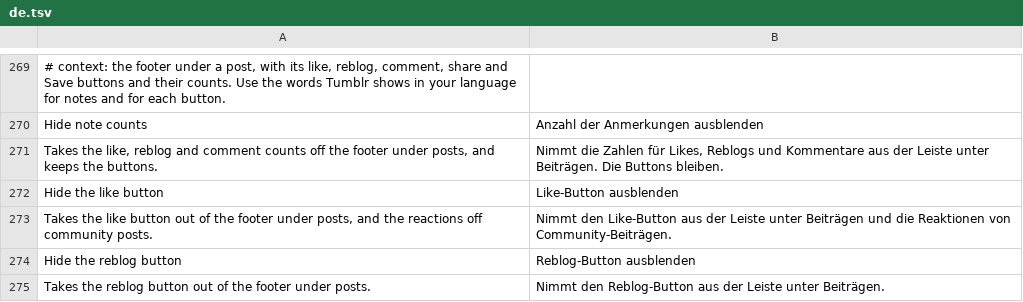
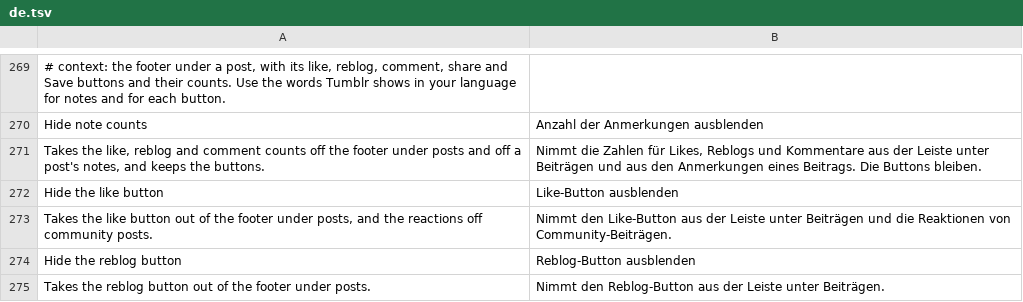
Before and after one commit to SysAdminDoc/HushTumblr, a TSV file: extensions/shared/library/src/main/l10n/de.tsv, drawn as a sheet; only a part is shown, gaps mark what is left out; the diff names each change by its address in the sheet, - before the commit and + after, or states it on an @@ line.

Commit message:
feat(posts): hide the counts on a post's notes tabs with Hide note counts
The Comments, Reblogs and Likes tabs on a post's notes kept their
numbers with the switch on. They come from the tab adapter's one
(I)CharSequence method (pke.q0 in 46.5.0.109), which formats the tab's
count with NumberFormat and answers "" for a count it doesn't have yet.
PostNotesFragment hands that answer to each tab when it sets the tabs up
and each time the counts change.

The hook asks PostFooter.hideNotesTabCounts() first thing and answers ""
on true, the state Tumblr already draws for an unknown count. The
adapter is found as the one class whose (I)Fragment method makes all
three kept notes fragments. DexDiff checks the guard and the blank
return under the noteCounts mutation, with a bad fixture that answers a
number instead. The settings summary and the patch description now name
the notes, with the five translations rewritten to match.

```diff
--- a/extensions/shared/library/src/main/l10n/de.tsv
+++ b/extensions/shared/library/src/main/l10n/de.tsv
-A271: …footer under posts, and keeps…
+A271: …footer under posts and off a post's notes, and keeps…
-B271: …Leiste unter Beiträgen. Die Buttons…
+B271: …Leiste unter Beiträgen und aus den Anmerkungen eines Beitrags. Die Buttons…
```
Also changed, not shown: extensions/shared/library/src/main/l10n/es.tsv, extensions/shared/library/src/main/l10n/in.tsv, 14 other files.
